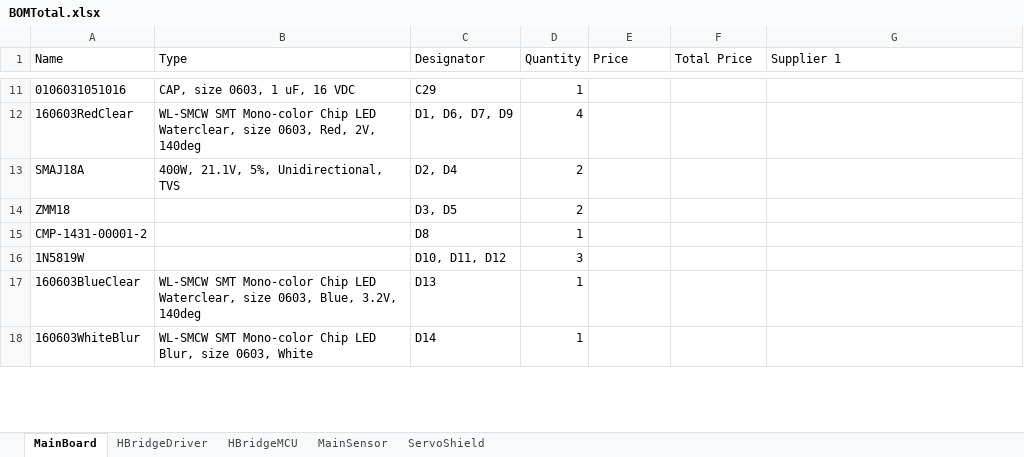
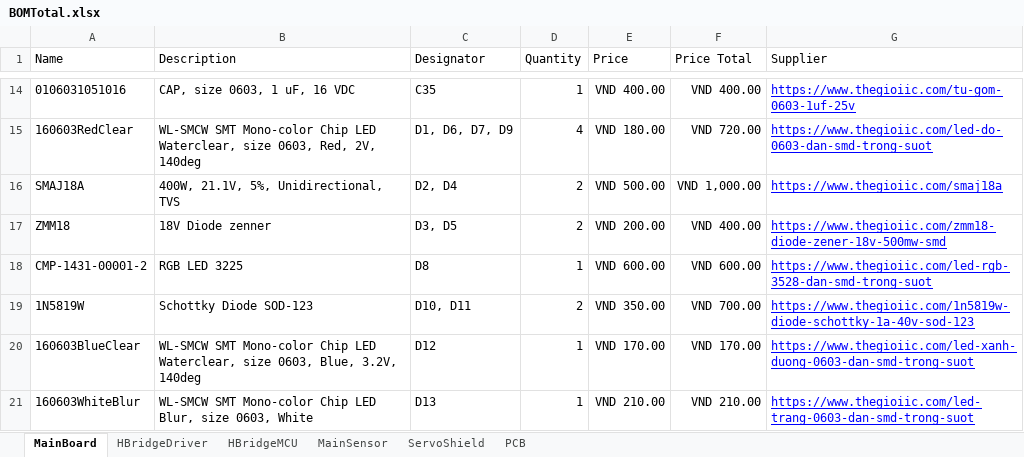
Before and after one commit to 3T-CODE/PIF_RYA_2025, an Excel workbook: 2.Hardware/1.PCB/BOMTotal.xlsx, sheet MainBoard, drawn as a sheet; only a part is shown, gaps mark what is left out; values as stored, in another font and other column widths than the file's, no borders; addresses are those after the commit; the diff covers the shown part only; the diff names each change by its address in the sheet, - before the commit and + after, or states it on an @@ line.

```diff
--- a/2.Hardware/1.PCB/BOMTotal.xlsx (sheet MainBoard)
+++ b/2.Hardware/1.PCB/BOMTotal.xlsx (sheet MainBoard)
+sheet tab: PCB
-B1: Type
+B1: Description
-F1: Total Price
+F1: Price Total
-G1: Supplier 1
+G1: Supplier
-C14 (Designator): C29
+C14 (Designator): C35
-E14 (Price): (empty)
+E14 (Price): VND 400.00
-F14 (Price Total): (empty)
+F14 (Price Total): VND 400.00
-G14 (Supplier): (empty)
+G14 (Supplier): https://www.thegioiic.com/tu-gom-0603-1uf-25v
-E15 (Price): (empty)
+E15 (Price): VND 180.00
-F15 (Price Total): (empty)
+F15 (Price Total): VND 720.00
-G15 (Supplier): (empty)
+G15 (Supplier): https://www.thegioiic.com/led-do-0603-dan-smd-trong-suot
-E16 (Price): (empty)
+E16 (Price): VND 500.00
-F16 (Price Total): (empty)
+F16 (Price Total): VND 1,000.00
-G16 (Supplier): (empty)
+G16 (Supplier): https://www.thegioiic.com/smaj18a
-B17 (Description): (empty)
+B17 (Description): 18V Diode zenner
-E17 (Price): (empty)
+E17 (Price): VND 200.00
-F17 (Price Total): (empty)
+F17 (Price Total): VND 400.00
-G17 (Supplier): (empty)
+G17 (Supplier): https://www.thegioiic.com/zmm18-diode-zener-18v-500mw-smd
-B18 (Description): (empty)
+B18 (Description): RGB LED 3225
-E18 (Price): (empty)
+E18 (Price): VND 600.00
-F18 (Price Total): (empty)
+F18 (Price Total): VND 600.00
-G18 (Supplier): (empty)
+G18 (Supplier): https://www.thegioiic.com/led-rgb-3528-dan-smd-trong-suot
-B19 (Description): (empty)
+B19 (Description): Schottky Diode SOD-123
-C19 (Designator): D10, D11, D12
+C19 (Designator): D10, D11
-D19 (Quantity): 3
+D19 (Quantity): 2
-E19 (Price): (empty)
+E19 (Price): VND 350.00
-F19 (Price Total): (empty)
+F19 (Price Total): VND 700.00
-G19 (Supplier): (empty)
+G19 (Supplier): https://www.thegioiic.com/1n5819w-diode-schottky-1a-40v-sod-123
-C20 (Designator): D13
+C20 (Designator): D12
-E20 (Price): (empty)
+E20 (Price): VND 170.00
-F20 (Price Total): (empty)
+F20 (Price Total): VND 170.00
-G20 (Supplier): (empty)
+G20 (Supplier): https://www.thegioiic.com/led-xanh-duong-0603-dan-smd-trong-suot
-C21 (Designator): D14
+C21 (Designator): D13
-E21 (Price): (empty)
+E21 (Price): VND 210.00
-F21 (Price Total): (empty)
+F21 (Price Total): VND 210.00
-G21 (Supplier): (empty)
+G21 (Supplier): https://www.thegioiic.com/led-trang-0603-dan-smd-trong-suot
```
Also changed, not shown: 21 added rows, 14 removed rows and 113 edited cells elsewhere in this sheet, formulas that keep their value, 2.Hardware/1.PCB/1.MainBoard/6.BOM/BOM.xlsx, 1 other file.
